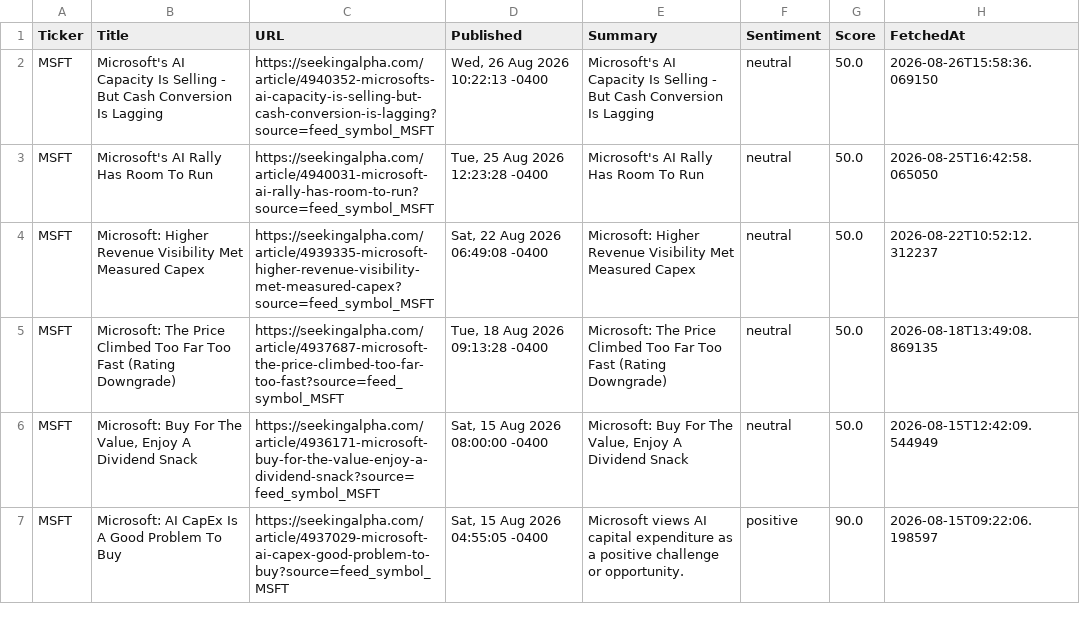
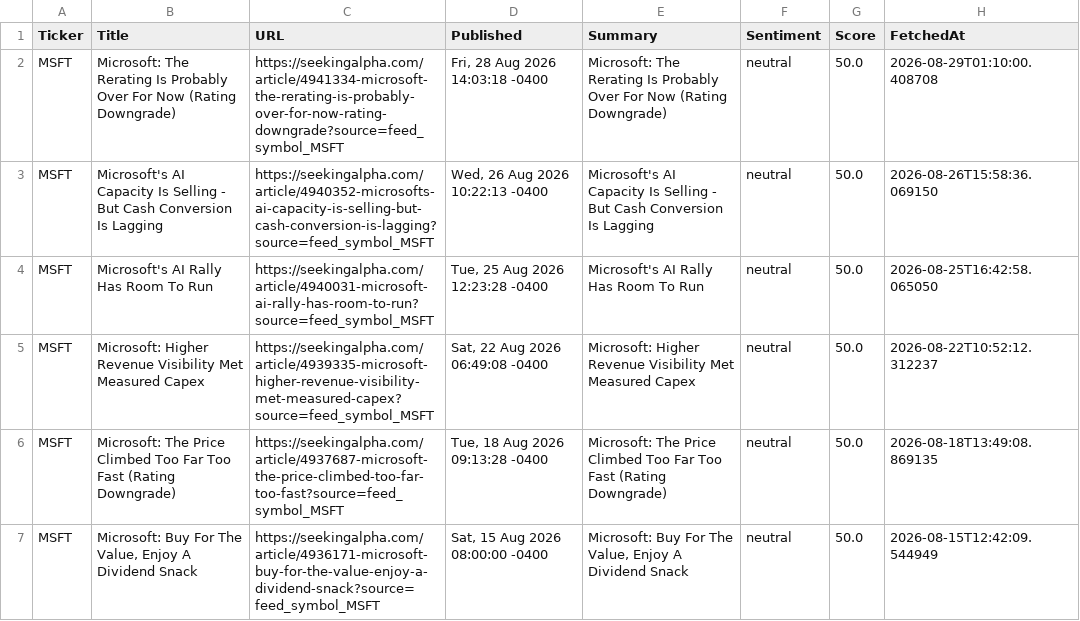
Before and after one commit to timursk99-ai/news-pipeline, a CSV file: news_MSFT.csv, drawn as a sheet; only a part is shown; the shorter side is filled out with more unchanged rows.

Commit message:
update news CSVs

```diff
--- a/news_MSFT.csv
+++ b/news_MSFT.csv
@@ -1,2 +1,3 @@
 Ticker,Title,URL,Published,Summary,Sentiment,Score,FetchedAt
+MSFT,Microsoft: The Rerating Is Probably Over For Now (Rating Downgrade),https://seekingalpha.com/article/4941334-microsoft-the-rerating-is-probably-over-for-now-rating-downgrade?source=feed_symbol_MSFT,"Fri, 28 Aug 2026 14:03:18 -0400",Microsoft: The Rerating Is Probably Over For Now (Rating Downgrade),neutral,50.0,2026-08-29T01:10:00.408708
 MSFT,Microsoft's AI Capacity Is Selling - But Cash Conversion Is Lagging,https://seekingalpha.com/article/4940352-microsofts-ai-capacity-is-selling-but-cash-conversion-is-lagging?source=feed_symbol_MSFT,"Wed, 26 Aug 2026 10:22:13 -0400",Microsoft's AI Capacity Is Selling - But Cash Conversion Is Lagging,neutral,50.0,2026-08-26T15:58:36.069150
```
